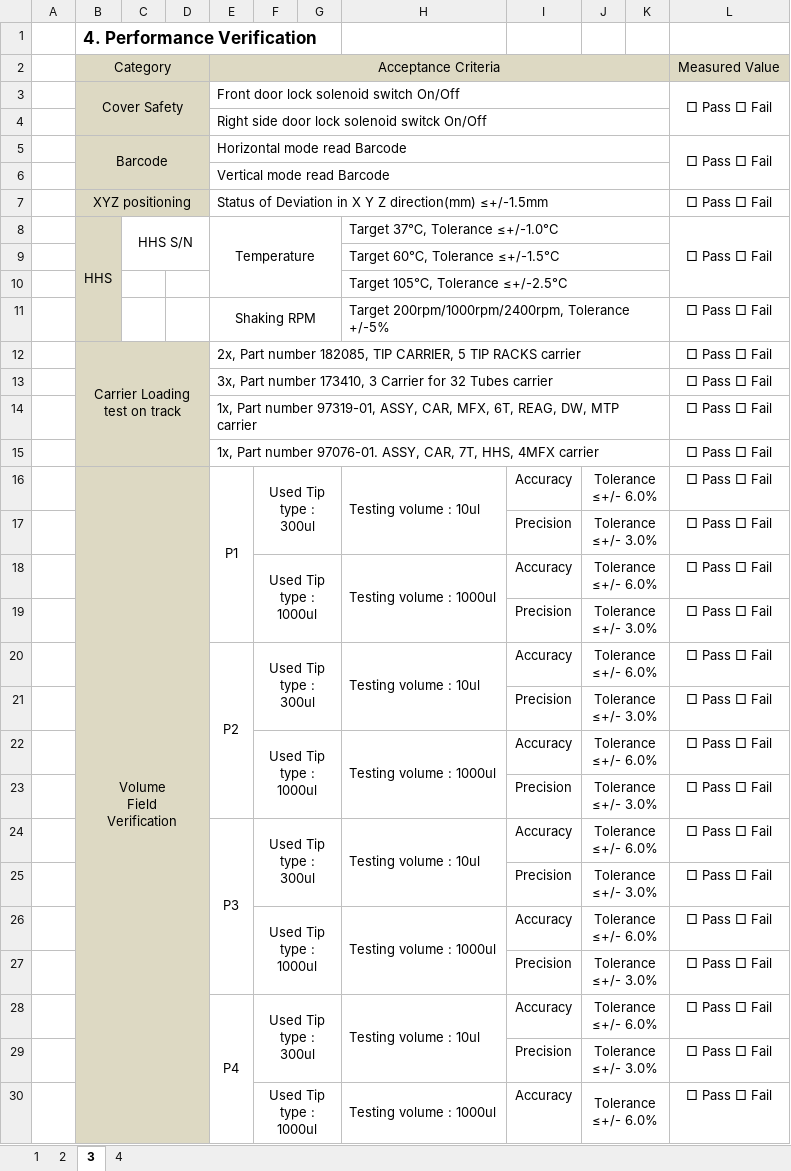
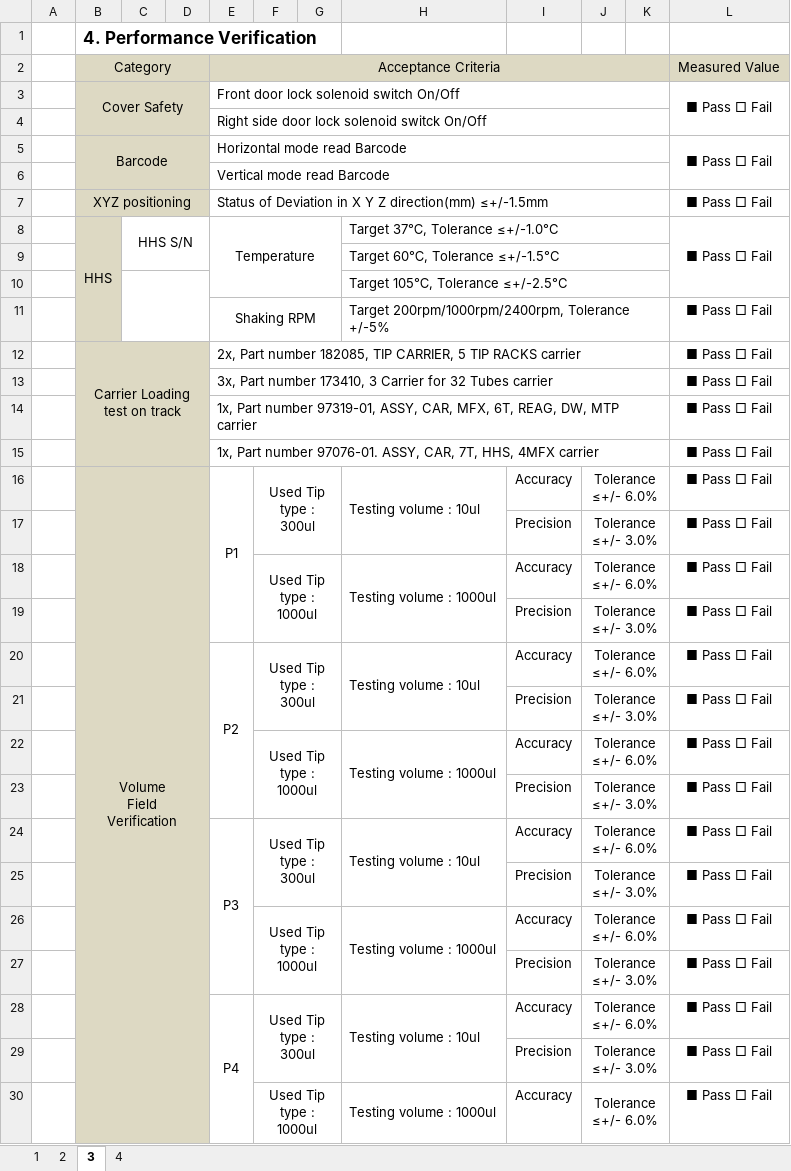
Before and after one commit to SG-ASD/Inst_QC, an Excel workbook: Report.xlsx, sheet 3, drawn as a sheet; only a part is shown; values as stored, in another font and other column widths than the file's, no borders; the diff covers the shown part only; the diff names each change by its address in the sheet, - before the commit and + after, or states it on an @@ line.

```diff
--- a/Report.xlsx (sheet 3)
+++ b/Report.xlsx (sheet 3)
-L3: □ Pass □ Fail
+L3: ■ Pass □ Fail
-L5: □ Pass □ Fail
+L5: ■ Pass □ Fail
-L7:L8: □ Pass □ Fail
+L7:L8: ■ Pass □ Fail
+C10:D11 merged
-L11:L30: □ Pass □ Fail
+L11:L30: ■ Pass □ Fail
```
Also changed, not shown: 24 edited cells elsewhere in this sheet, sheet 4, sheet 2, sheet 1, 9 other files.
